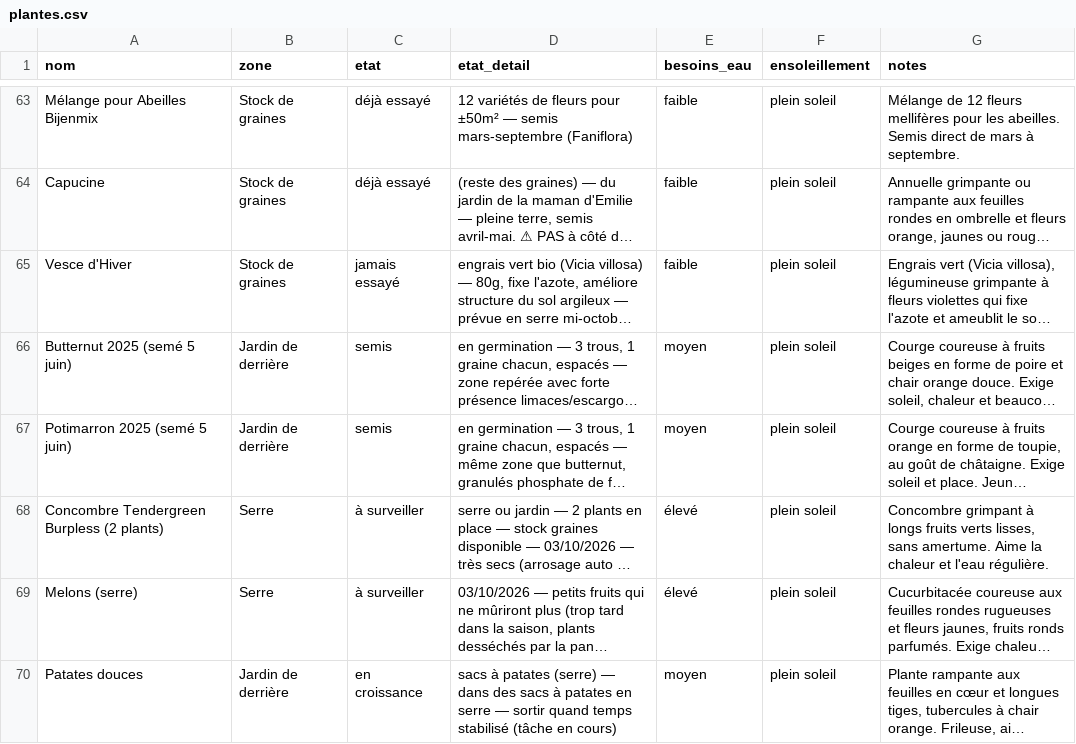
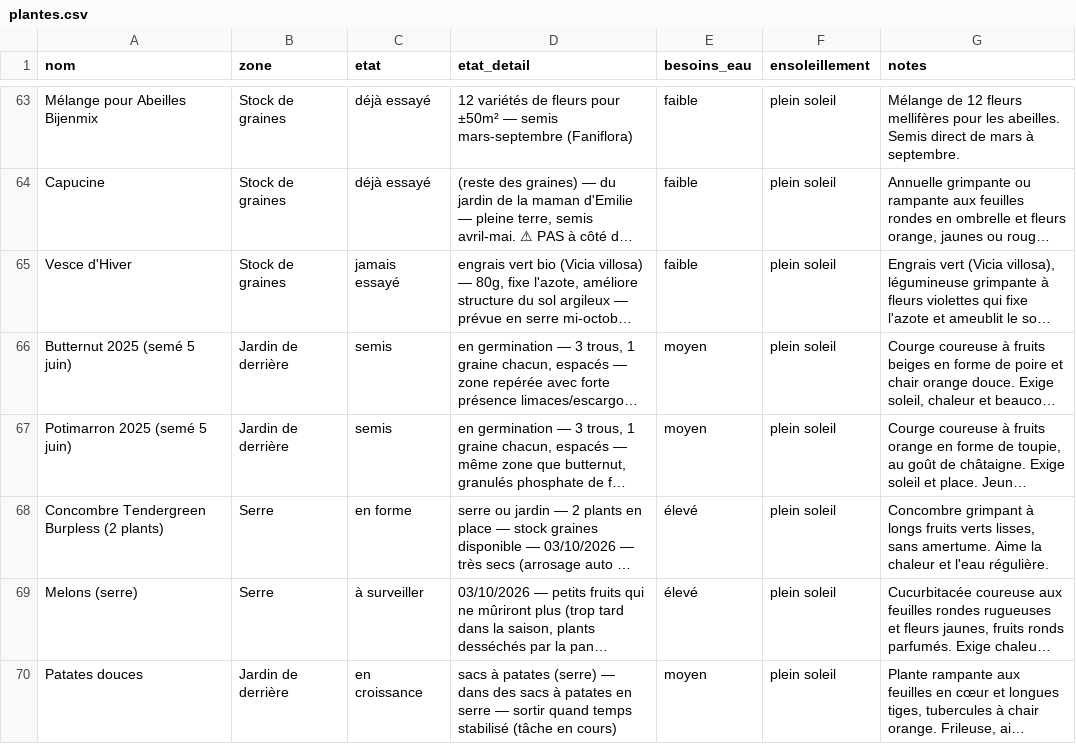
Before and after one commit to leblanctiphaine-px/Jardin, a CSV file: plantes.csv, drawn as a sheet; only a part is shown, gaps mark what is left out; long unchanged cells end in …; the diff names each change by its address in the sheet, - before the commit and + after, or states it on an @@ line.

Commit message:
Plantes : modifier Concombre Tendergreen Burpless (2 plants)

```diff
--- a/plantes.csv
+++ b/plantes.csv
-C68 (etat): à surveiller
+C68 (etat): en forme
```
